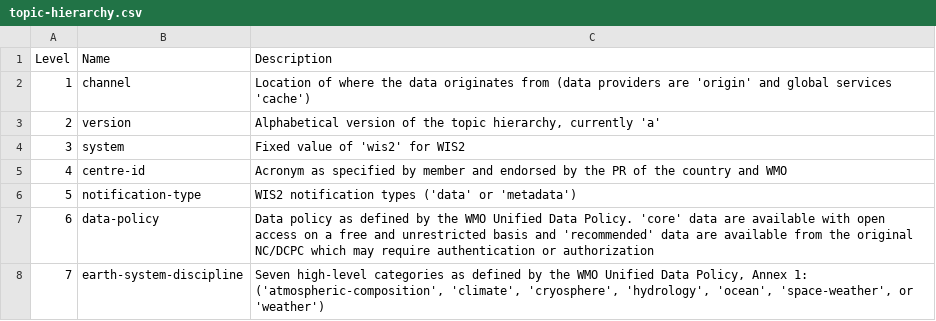
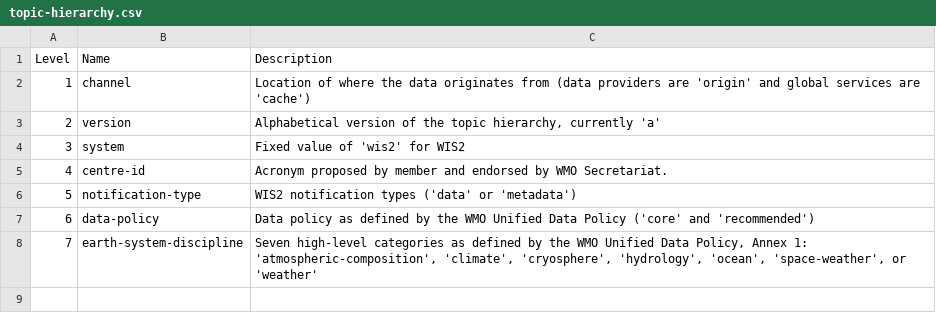
Before and after one commit to wmo-im/wis2-topic-hierarchy, a CSV file: topic-hierarchy.csv, drawn as a sheet.

```diff
--- a/topic-hierarchy.csv
+++ b/topic-hierarchy.csv
@@ -1,8 +1,8 @@
 Level,Name,Description
-1,channel,"Location of where the data originates from (data providers are 'origin' and global services 'cache')"
+1,channel,"Location of where the data originates from (data providers are 'origin' and global services are 'cache')"
 2,version,"Alphabetical version of the topic hierarchy, currently 'a'"
 3,system,Fixed value of 'wis2' for WIS2
-4,centre-id,Acronym as specified by member and endorsed by the PR of the country and WMO
+4,centre-id,Acronym proposed by member and endorsed by WMO Secretariat.
 5,notification-type,"WIS2 notification types ('data' or 'metadata')"
-6,data-policy,"Data policy as defined by the WMO Unified Data Policy. 'core' data are available with open access on a free and unrestricted basis and 'recommended' data are available from the original NC/DCPC which may require authentication or authorization"
-7,earth-system-discipline,"Seven high-level categories as defined by the WMO Unified Data Policy, Annex 1: ('atmospheric-composition', 'climate', 'cryosphere', 'hydrology', 'ocean', 'space-weather', or 'weather')"
+6,data-policy,"Data policy as defined by the WMO Unified Data Policy ('core' and 'recommended')"
+7,earth-system-discipline,"Seven high-level categories as defined by the WMO Unified Data Policy, Annex 1: 'atmospheric-composition', 'climate', 'cryosphere', 'hydrology', 'ocean', 'space-weather', or 'weather'"
```
Also changed, not shown: 5 other files.
